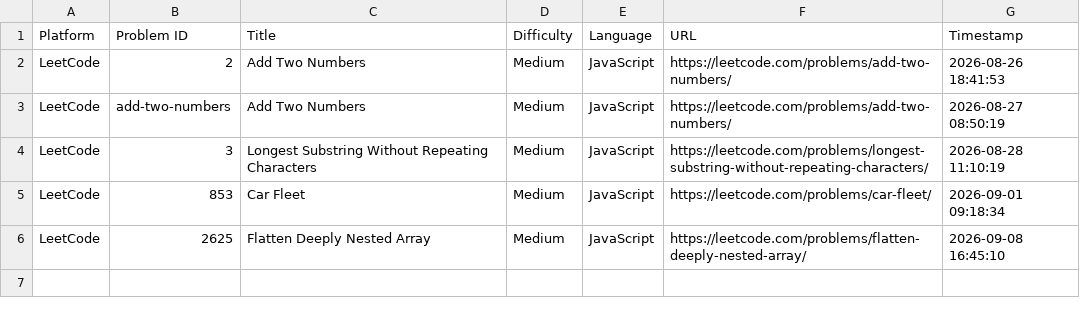
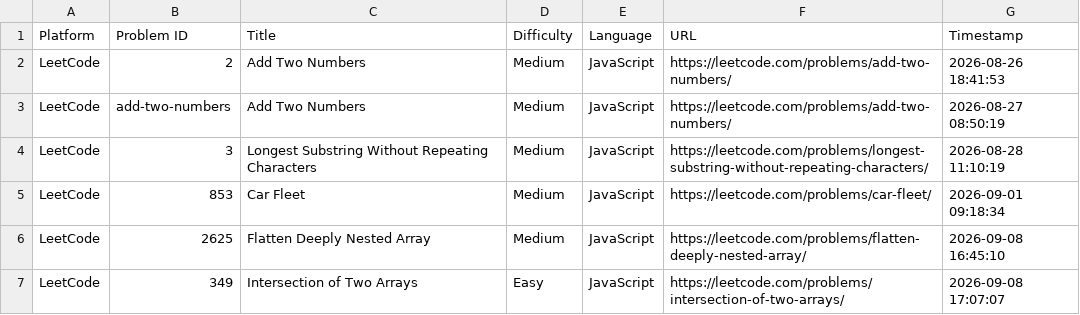
Before and after one commit to doohinkus/DSA-Problem-Vault, a CSV file: submissions.csv, drawn as a sheet; the diff names each change by its address in the sheet, - before the commit and + after, or states it on an @@ line.

Commit message:
Update [LeetCode] Intersection of Two Arrays

```diff
--- a/submissions.csv
+++ b/submissions.csv
+row 7: LeetCode | 349 | Intersection of Two Arrays | Easy | JavaScript | https://leetcode.com/problems/intersection-of-two-arrays/ | 2026-09-08 17:07:07
```
